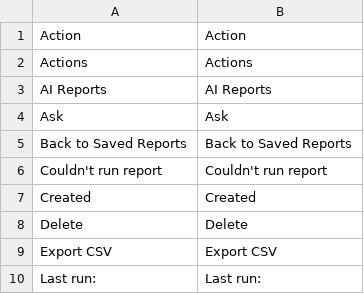
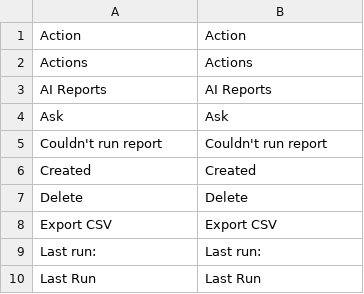
Before and after one commit to mageaustralia/maho-module-ai-reports, a CSV file: src/app/locale/en_US/MageAustralia_AiReports.csv, drawn as a sheet; only a part is shown; the shorter side is filled out with more unchanged rows.

Commit message:
refactor(saved-view): use Widget_Container chrome for header + buttons (Maho admin convention)
SavedView extends Mage_Adminhtml_Block_Widget_Container; buttons (Back, Re-run,
Export CSV, Rename, Delete) registered via _addButton() so the framework renders
them in standard admin styling. New SavedView/Content block carries the data
attributes and result panel template. Template stripped of hand-rolled back link
and action buttons. JS refactored: shared AiReportsUtil module + global
aireportsSavedView object whose methods are called by the framework onclick attrs.
Orphaned CSS rules and locale string removed.

```diff
--- a/src/app/locale/en_US/MageAustralia_AiReports.csv
+++ b/src/app/locale/en_US/MageAustralia_AiReports.csv
@@ -4,3 +4,2 @@
 "Ask","Ask"
-"Back to Saved Reports","Back to Saved Reports"
 "Couldn't run report","Couldn't run report"
```
Also changed, not shown: 6 other files.
